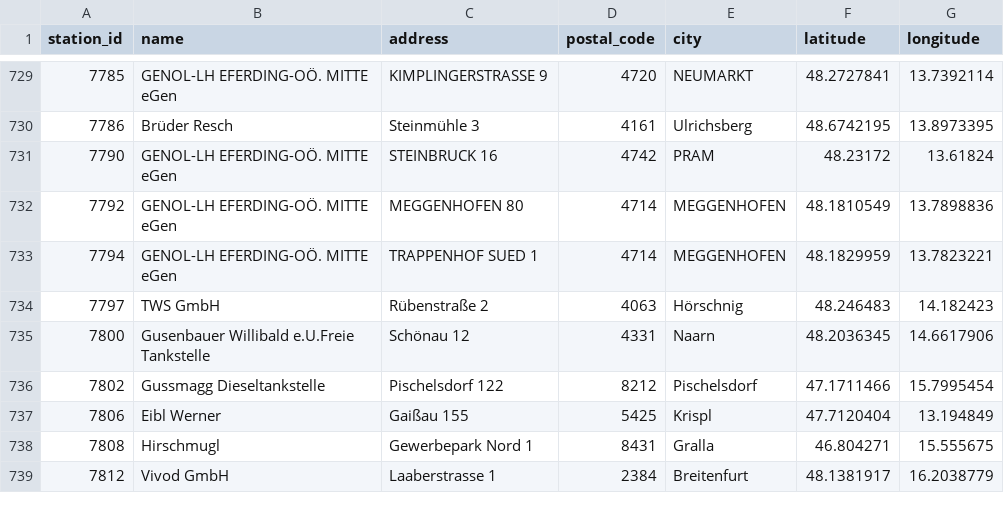
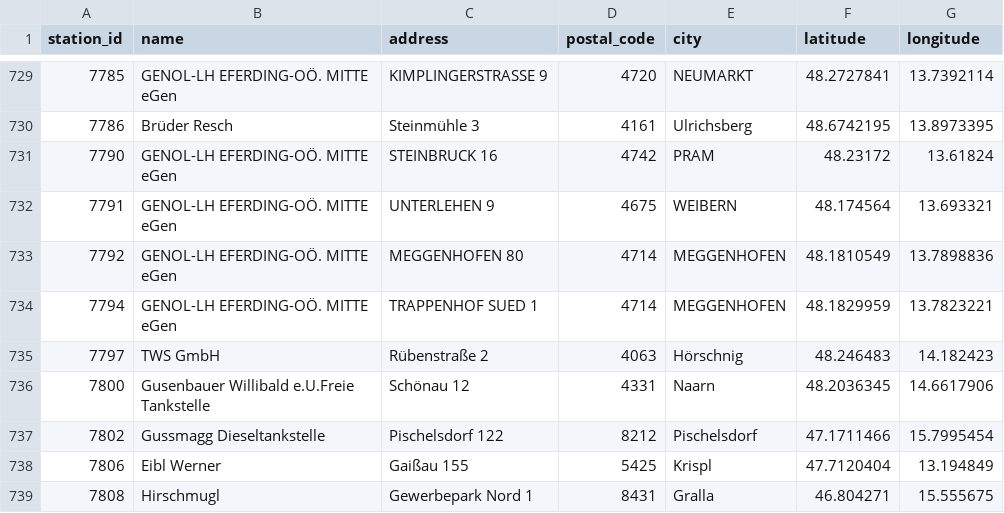
Before and after one commit to ptrstn/austrian-gas-prices, a CSV file: data/gas_stations.csv, drawn as a sheet; only a part is shown, gaps mark what is left out; the shorter side is filled out with more unchanged rows; the diff names each change by its address in the sheet, - before the commit and + after, or states it on an @@ line.

```diff
--- a/data/gas_stations.csv
+++ b/data/gas_stations.csv
+row 732: 7791 | GENOL-LH EFERDING-OÖ. MITTE eGen | UNTERLEHEN 9 | 4675 | WEIBERN | 48.174564 | 13.693321
```
Also changed, not shown: data/vienna_GAS.csv.
